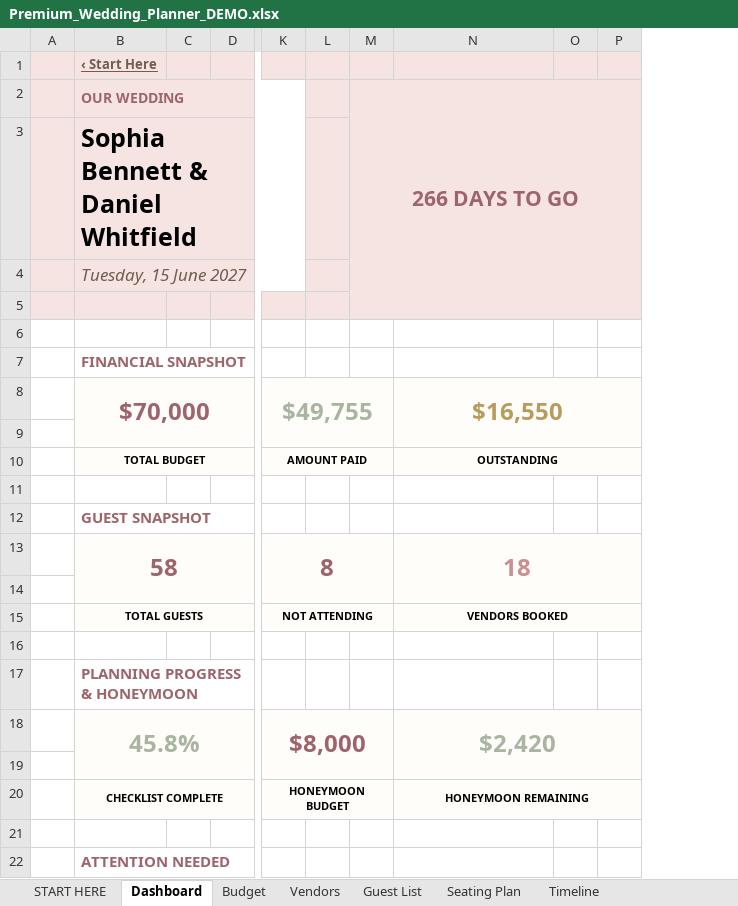
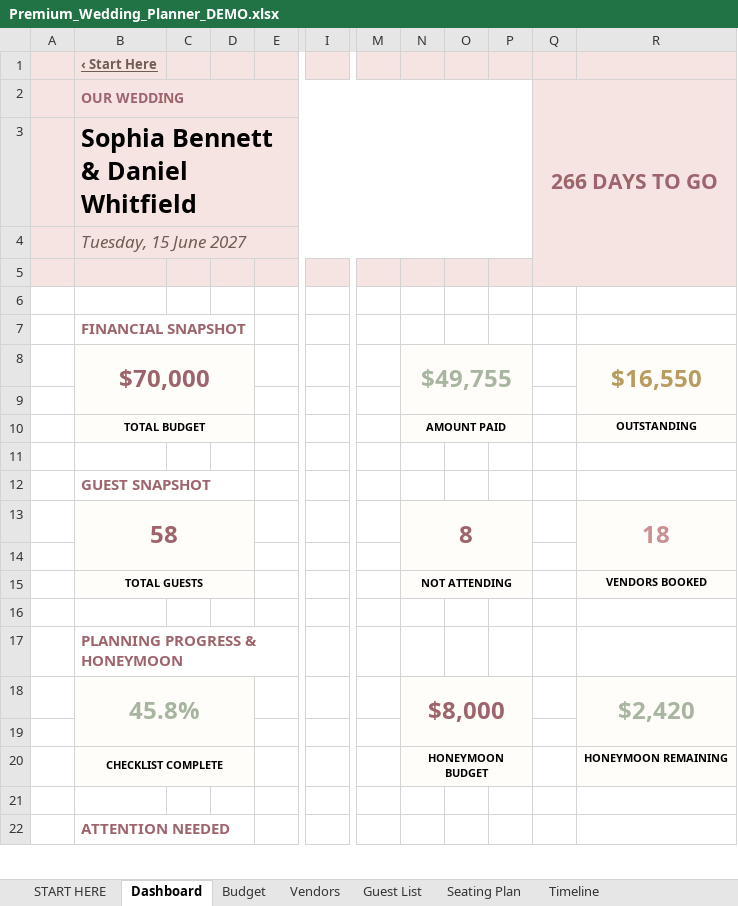
Before and after one commit to abcsports812-cyber/premium-wedding-planner-excel, an Excel workbook: dist/Premium_Wedding_Planner_DEMO.xlsx, sheet Dashboard, drawn as a sheet; only a part is shown, gaps mark what is left out; values as stored, in another font and other column widths than the file's, no borders; charts and pictures not drawn; removed rows and columns are numbered as before the commit, all else as after; the diff covers the shown part only; the diff names each change by its address in the sheet, - before the commit and + after, or states it on an @@ line.

```diff
--- a/dist/Premium_Wedding_Planner_DEMO.xlsx (sheet Dashboard)
+++ b/dist/Premium_Wedding_Planner_DEMO.xlsx (sheet Dashboard)
+column E, empty
+column I, empty
+column M, empty
+column P, empty
-column O, empty
-column P, empty
-B2:K2 merged
+B2:P2 merged
-B3:K3 merged
+B3:P3 merged
-B4:K4 merged
+B4:P4 merged
-K8:M9 merged
+N8:P9 merged
-Q8:Q10 fill: #FFFDF9
+Q8:Q10 fill: none
-K10:M10 merged
+N10:P10 merged
-N10:P10 merged
-K13:M14 merged
+N13:P14 merged
-Q13:Q15 fill: #FFFDF9
+Q13:Q15 fill: none
-K15:M15 merged
+N15:P15 merged
-N15:P15 merged
-K18:M19 merged
+N18:P19 merged
-Q18:Q20 fill: #FFFDF9
+Q18:Q20 fill: none
-K20:M20 merged
+N20:P20 merged
-N20:P20 merged
```
Also changed, not shown: 1 removed column, cell formats and merged cells elsewhere in this sheet, sheet Seating Plan, formulas that keep their value, hidden cells, charts or pictures, dist/Premium_Wedding_Planner_BLANK.xlsx, 5 other files.
